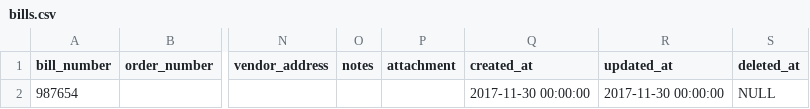
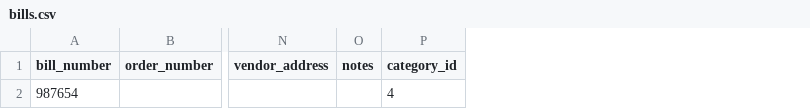
Before and after one commit to choace0427/laravel_akaunting, a CSV file: public/files/import/bills.csv, drawn as a sheet; only a part is shown, gaps mark what is left out; removed rows and columns are numbered as before the commit, all else as after; the diff names each change by its address in the sheet, - before the commit and + after, or states it on an @@ line.

```diff
--- a/public/files/import/bills.csv
+++ b/public/files/import/bills.csv
-column P (attachment), empty
-column Q (created_at), row 2: 2017-11-30 00:00:00
-column R (updated_at), row 2: 2017-11-30 00:00:00
-column S (deleted_at), row 2: NULL
+column P (category_id), row 2: 4
```
Also changed, not shown: public/files/import/invoices.csv, public/files/import/payments.csv, 5 other files.
